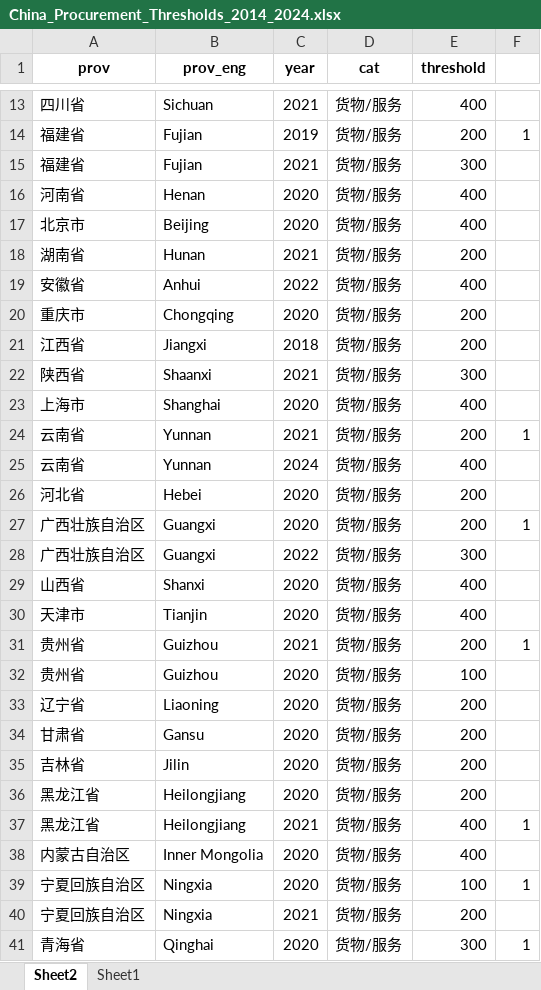
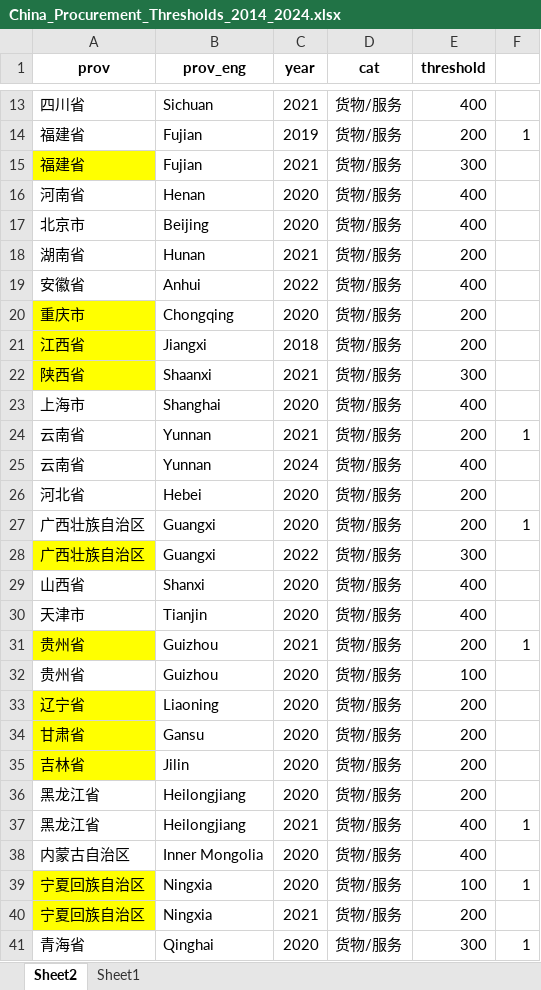
Before and after one commit to Lezy01/China_procurement, an Excel workbook: raw/China_Procurement_Thresholds_2014_2024.xlsx, sheet Sheet2, drawn as a sheet; only a part is shown, gaps mark what is left out; values as stored, in another font and other column widths than the file's, no borders; the diff names each change by its address in the sheet, - before the commit and + after, or states it on an @@ line.

```diff
--- a/raw/China_Procurement_Thresholds_2014_2024.xlsx (sheet Sheet2)
+++ b/raw/China_Procurement_Thresholds_2014_2024.xlsx (sheet Sheet2)
-A15 fill: none
+A15 fill: #FFFF00
-A20:A22 fill: none
+A20:A22 fill: #FFFF00
-A28 fill: none
+A28 fill: #FFFF00
-A31 fill: none
+A31 fill: #FFFF00
-A33:A35 fill: none
+A33:A35 fill: #FFFF00
-A39:A40 fill: none
+A39:A40 fill: #FFFF00
```
Also changed, not shown: 15 other files.
